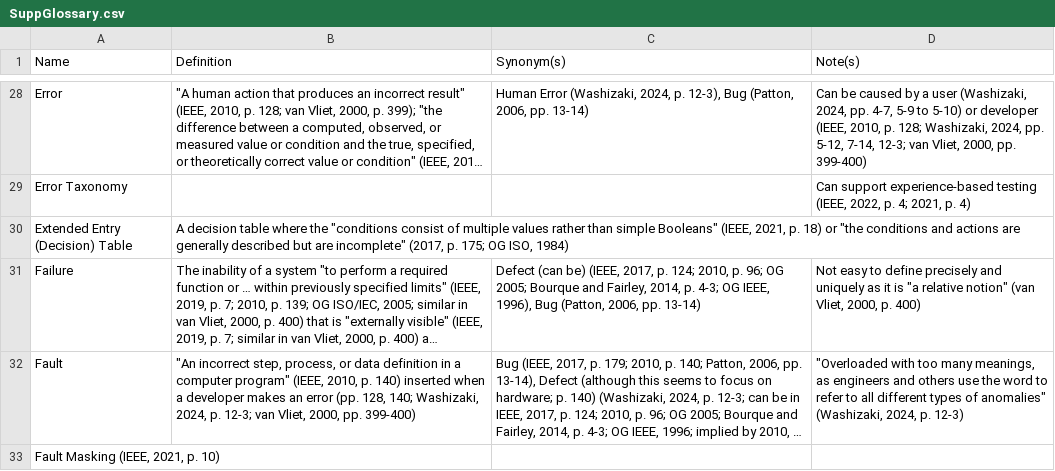
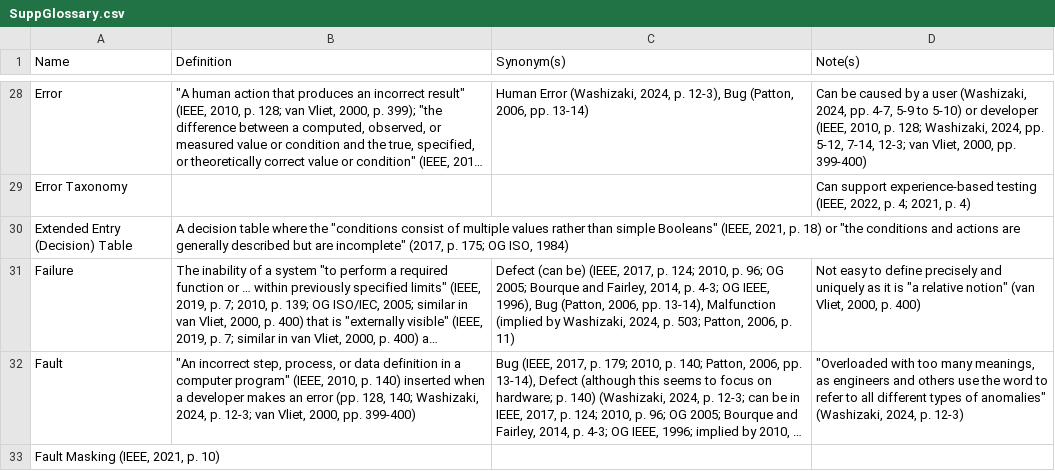
Before and after one commit to samm82/TestingTesting, a CSV file: SuppGlossary.csv, drawn as a sheet; only a part is shown, gaps mark what is left out; long unchanged cells end in …; the diff names each change by its address in the sheet, - before the commit and + after, or states it on an @@ line.

Commit message:
Investigate the significance of 'malfunction'; #34
This was brief, since it seems synonymous to 'failure'
Don't want to waste too much time on this :sweat_smile:

```diff
--- a/SuppGlossary.csv
+++ b/SuppGlossary.csv
-C31 (Synonym(s)): …2006, pp. 13-14)
+C31 (Synonym(s)): …2006, pp. 13-14), Malfunction (implied by Washizaki, 2024, p. 503; Patton, 2006, p. 11)
```
Also changed, not shown: 1 other file.
